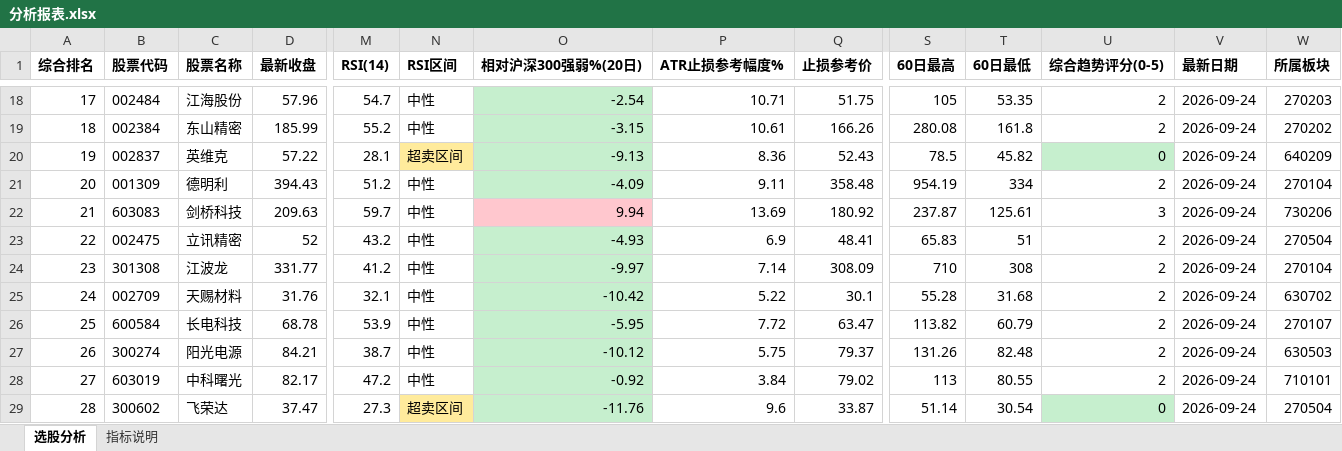
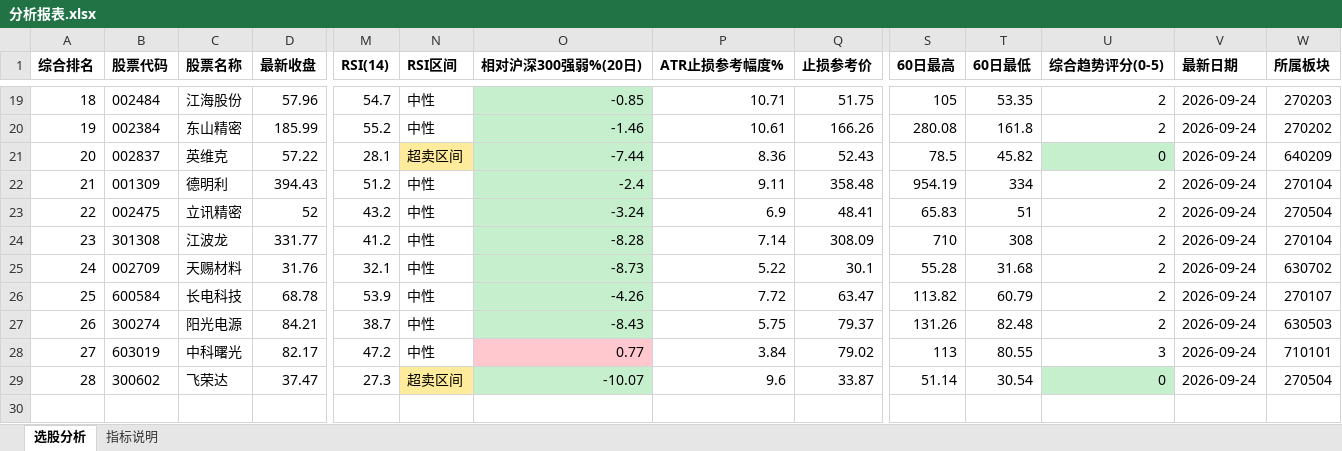
Before and after one commit to caihuihcu-pixel/stock-dashboard, an Excel workbook: 分析报表.xlsx, sheet 选股分析, drawn as a sheet; only a part is shown, gaps mark what is left out; values as stored, in another font and other column widths than the file's, no borders; removed rows and columns are numbered as before the commit, all else as after; rows hold the shown columns only; the diff covers the shown part only; the diff names each change by its address in the sheet, - before the commit and + after, or states it on an @@ line.

```diff
--- a/分析报表.xlsx (sheet 选股分析)
+++ b/分析报表.xlsx (sheet 选股分析)
-A19 (综合排名): 17
+A19 (综合排名): 18
-O19 (相对沪深300强弱%(20日)): -2.54
+O19 (相对沪深300强弱%(20日)): -0.85
-A20 (综合排名): 18
+A20 (综合排名): 19
-O20 (相对沪深300强弱%(20日)): -3.15
+O20 (相对沪深300强弱%(20日)): -1.46
-A21 (综合排名): 19
+A21 (综合排名): 20
-O21 (相对沪深300强弱%(20日)): -9.13
+O21 (相对沪深300强弱%(20日)): -7.44
-A22 (综合排名): 20
+A22 (综合排名): 21
-O22 (相对沪深300强弱%(20日)): -4.09
+O22 (相对沪深300强弱%(20日)): -2.4
-row 22: 21 | 603083 | 剑桥科技 | 209.63 | 59.7 | 中性 | 9.94 | 13.69 | 180.92 | 237.87 | 125.61 | 3 | 2026-09-24 | 730206
-O23 (相对沪深300强弱%(20日)): -4.93
+O23 (相对沪深300强弱%(20日)): -3.24
-O24 (相对沪深300强弱%(20日)): -9.97
+O24 (相对沪深300强弱%(20日)): -8.28
-O25 (相对沪深300强弱%(20日)): -10.42
+O25 (相对沪深300强弱%(20日)): -8.73
-O26 (相对沪深300强弱%(20日)): -5.95
+O26 (相对沪深300强弱%(20日)): -4.26
-O27 (相对沪深300强弱%(20日)): -10.12
+O27 (相对沪深300强弱%(20日)): -8.43
-O28 (相对沪深300强弱%(20日)): -0.92
+O28 (相对沪深300强弱%(20日)): 0.77
-O28 fill: #C6EFCE
+O28 fill: #FFC7CE
-U28 (综合趋势评分(0-5)): 2
+U28 (综合趋势评分(0-5)): 3
-O29 (相对沪深300强弱%(20日)): -11.76
+O29 (相对沪深300强弱%(20日)): -10.07
```
Also changed, not shown: 2 added rows, 1 removed row, 26 edited cells and cell formats elsewhere in this sheet, 2 other files.
